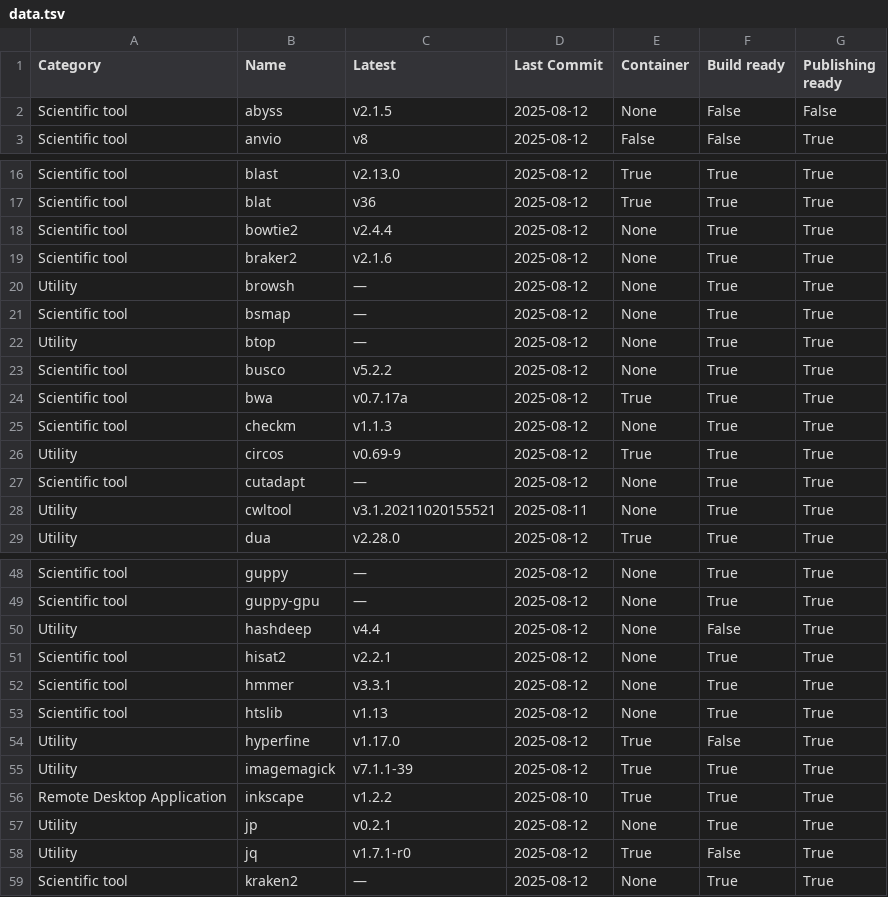
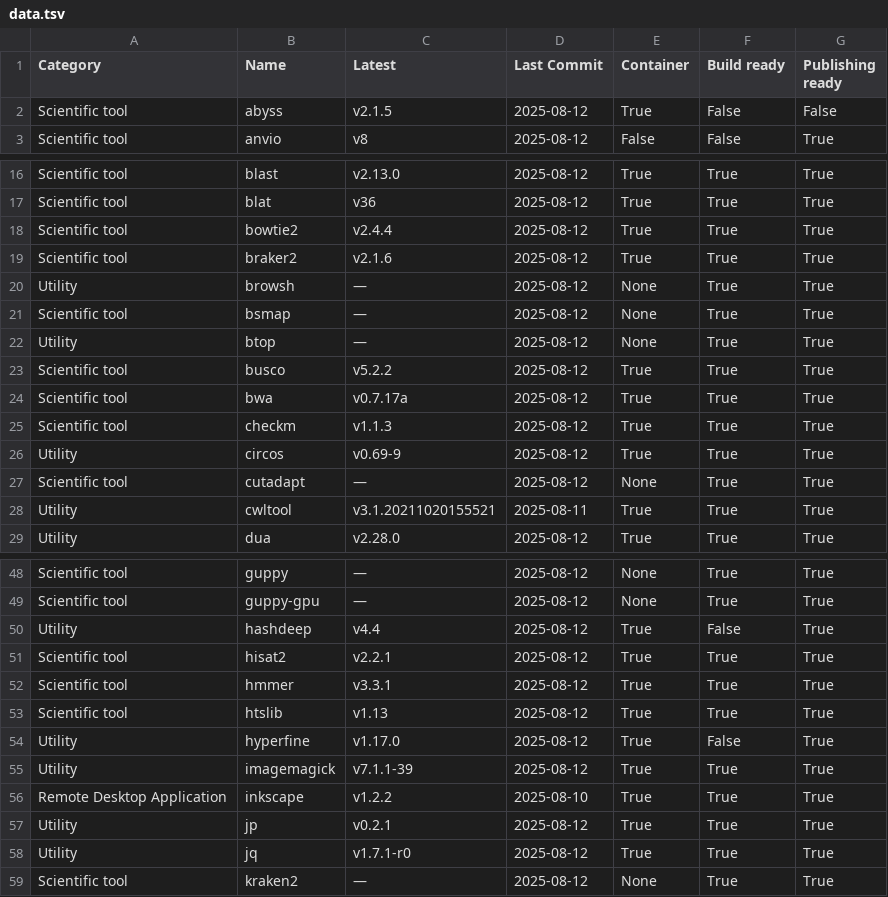
Before and after one commit to pscedu/singularity-report, a TSV file: data.tsv, drawn as a sheet; only a part is shown, gaps mark what is left out; the diff covers the shown part only.

```diff
--- a/data.tsv
+++ b/data.tsv
@@ -1,3 +1,3 @@
 Category	Name	Latest	Last Commit	Container	Build ready	Publishing ready
-Scientific tool	abyss	v2.1.5	2025-08-12	None	False	False
+Scientific tool	abyss	v2.1.5	2025-08-12	True	False	False
 Scientific tool	anvio	v8	2025-08-12	False	False	True
@@ -17,4 +17,4 @@ Scientific tool	blast	v2.13.0	2025-08-12	True	True	True
 Scientific tool	blat	v36	2025-08-12	True	True	True
-Scientific tool	bowtie2	v2.4.4	2025-08-12	None	True	True
-Scientific tool	braker2	v2.1.6	2025-08-12	None	True	True
+Scientific tool	bowtie2	v2.4.4	2025-08-12	True	True	True
+Scientific tool	braker2	v2.1.6	2025-08-12	True	True	True
 Utility	browsh	—	2025-08-12	None	True	True
@@ -22,8 +22,8 @@ Scientific tool	bsmap	—	2025-08-12	None	True	True
 Utility	btop	—	2025-08-12	None	True	True
-Scientific tool	busco	v5.2.2	2025-08-12	None	True	True
+Scientific tool	busco	v5.2.2	2025-08-12	True	True	True
 Scientific tool	bwa	v0.7.17a	2025-08-12	True	True	True
-Scientific tool	checkm	v1.1.3	2025-08-12	None	True	True
+Scientific tool	checkm	v1.1.3	2025-08-12	True	True	True
 Utility	circos	v0.69-9	2025-08-12	True	True	True
 Scientific tool	cutadapt	—	2025-08-12	None	True	True
-Utility	cwltool	v3.1.20211020155521	2025-08-11	None	True	True
+Utility	cwltool	v3.1.20211020155521	2025-08-11	True	True	True
 Utility	dua	v2.28.0	2025-08-12	True	True	True
@@ -49,6 +49,6 @@ Scientific tool	guppy	—	2025-08-12	None	True	True
 Scientific tool	guppy-gpu	—	2025-08-12	None	True	True
-Utility	hashdeep	v4.4	2025-08-12	None	False	True
-Scientific tool	hisat2	v2.2.1	2025-08-12	None	True	True
-Scientific tool	hmmer	v3.3.1	2025-08-12	None	True	True
-Scientific tool	htslib	v1.13	2025-08-12	None	True	True
+Utility	hashdeep	v4.4	2025-08-12	True	False	True
+Scientific tool	hisat2	v2.2.1	2025-08-12	True	True	True
+Scientific tool	hmmer	v3.3.1	2025-08-12	True	True	True
+Scientific tool	htslib	v1.13	2025-08-12	True	True	True
 Utility	hyperfine	v1.17.0	2025-08-12	True	False	True
@@ -56,4 +56,4 @@ Utility	imagemagick	v7.1.1-39	2025-08-12	True	True	True
 Remote Desktop Application	inkscape	v1.2.2	2025-08-10	True	True	True
-Utility	jp	v0.2.1	2025-08-12	None	True	True
-Utility	jq	v1.7.1-r0	2025-08-12	True	False	True
+Utility	jp	v0.2.1	2025-08-12	True	True	True
+Utility	jq	v1.7.1-r0	2025-08-12	True	True	True
 Scientific tool	kraken2	—	2025-08-12	None	True	True
```
Also changed, not shown: 14 edited cells elsewhere in this file, 1 other file.
